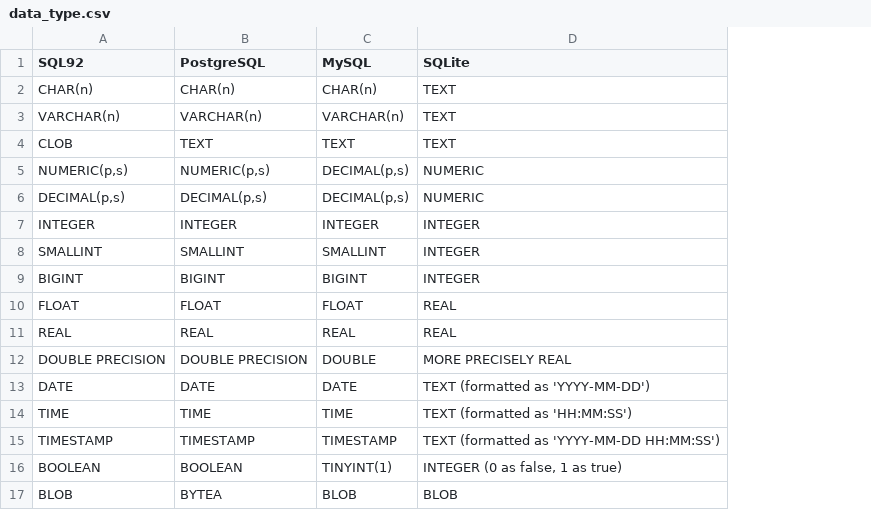
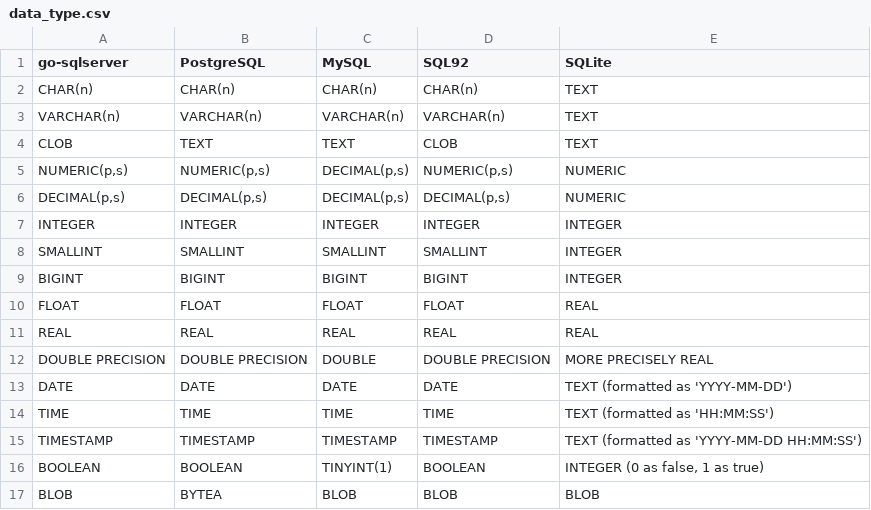
Before and after one commit to cybergarage/go-sqlserver, a CSV file: doc/data/data_type.csv, drawn as a sheet; the diff names each change by its address in the sheet, - before the commit and + after, or states it on an @@ line.

Commit message:
Updte data_type.csv

```diff
--- a/doc/data/data_type.csv
+++ b/doc/data/data_type.csv
+column D (SQL92), rows 2-17: CHAR(n) | VARCHAR(n) | CLOB | NUMERIC(p,s) | DECIMAL(p,s) | INTEGER | SMALLINT | BIGINT | FLOAT | REAL | DOUBLE PRECISION | DATE | TIME | TIMESTAMP | BOOLEAN | BLOB
-A1: SQL92
+A1: go-sqlserver
```
